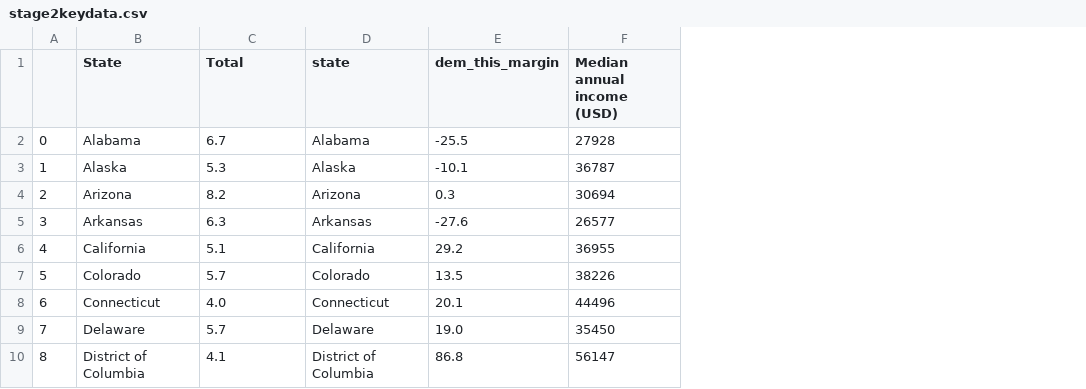
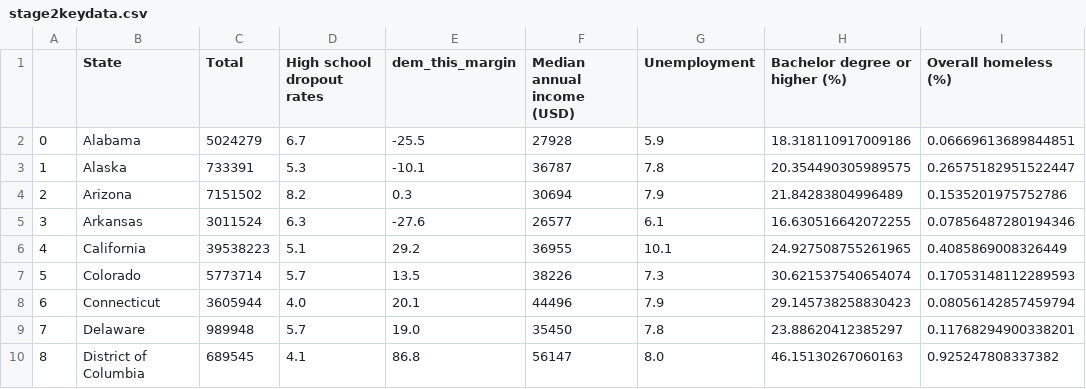
Before and after one commit to keenechoy/QM2-Group-0, a CSV file: Data/Stage 2/Output/stage2keydata.csv, drawn as a sheet; only a part is shown; removed rows and columns are numbered as before the commit, all else as after; the diff names each change by its address in the sheet, - before the commit and + after, or states it on an @@ line.

Commit message:
Adding 3 more social factors to stage 2, and some wording changes

```diff
--- a/Data/Stage 2/Output/stage2keydata.csv
+++ b/Data/Stage 2/Output/stage2keydata.csv
+column C (Total), rows 2-10: 5024279 | 733391 | 7151502 | 3011524 | 39538223 | 5773714 | 3605944 | 989948 | 689545
-column D (state), rows 2-10: Alabama | Alaska | Arizona | Arkansas | California | Colorado | Connecticut | Delaware | District of Columbia
+column G (Unemployment), rows 2-10: 5.9 | 7.8 | 7.9 | 6.1 | 10.1 | 7.3 | 7.9 | 7.8 | 8.0
+column H (Bachelor degree or higher (%)), rows 2-10: 18.318110917009186 | 20.354490305989575 | 21.84283804996489 | 16.630516642072255 | 24.927508755261965 | 30.621537540654074 | 29.145738258830423 | 23.88620412385297 | 46.15130267060163
+column I (Overall homeless (%)), rows 2-10: 0.06669613689844851 | 0.26575182951522447 | 0.1535201975752786 | 0.07856487280194346 | 0.4085869008326449 | 0.17053148112289593 | 0.08056142857459794 | 0.11768294900338201 | 0.925247808337382
-D1: Total
+D1: High school dropout rates
```
Also changed, not shown: Data/Stage 2/Input/homelessness-by-state.csv, Data/Stage 2/Input/state-unemployment-rate-in-the-us-2020.csv, 12 other files.
